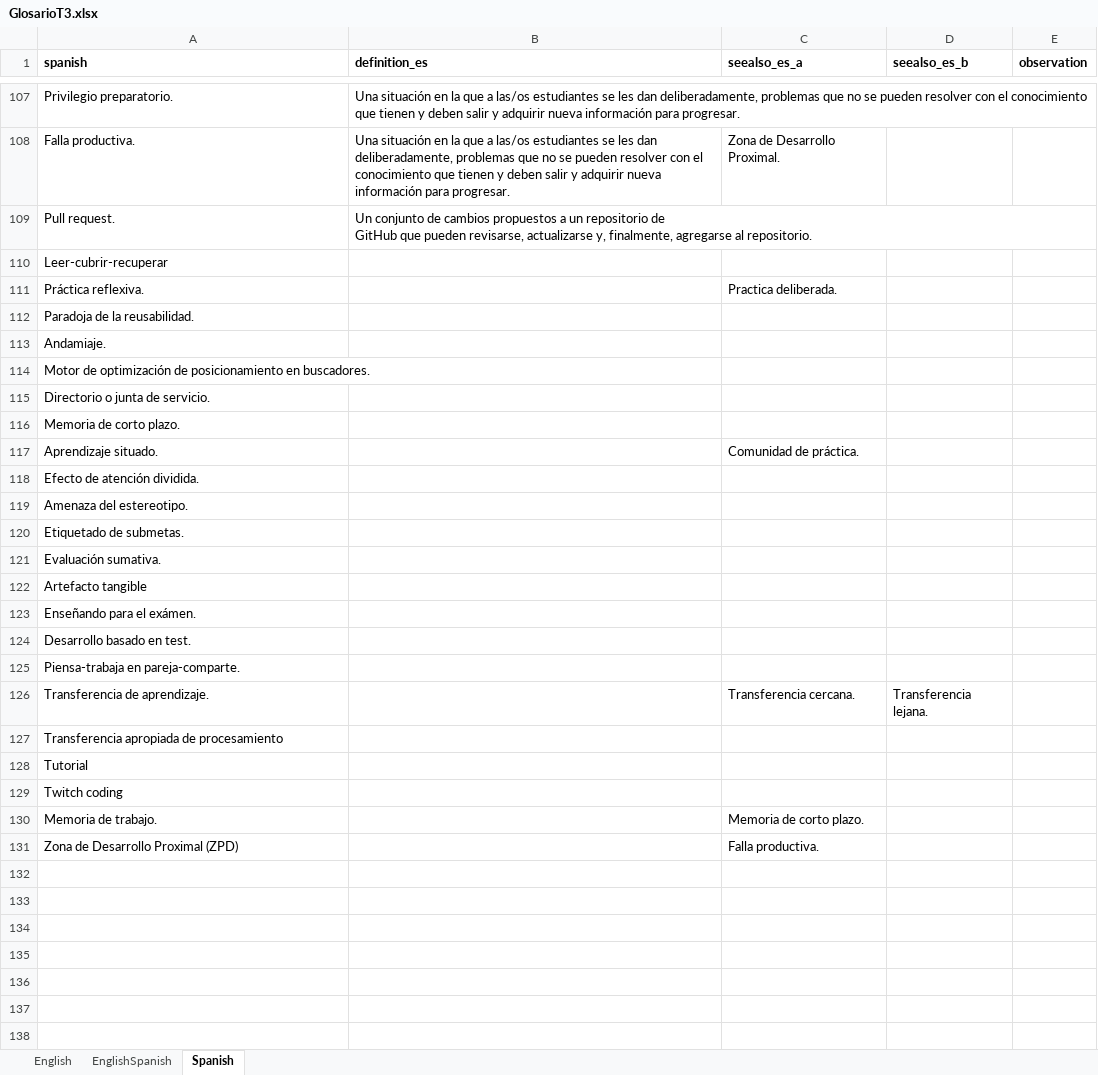
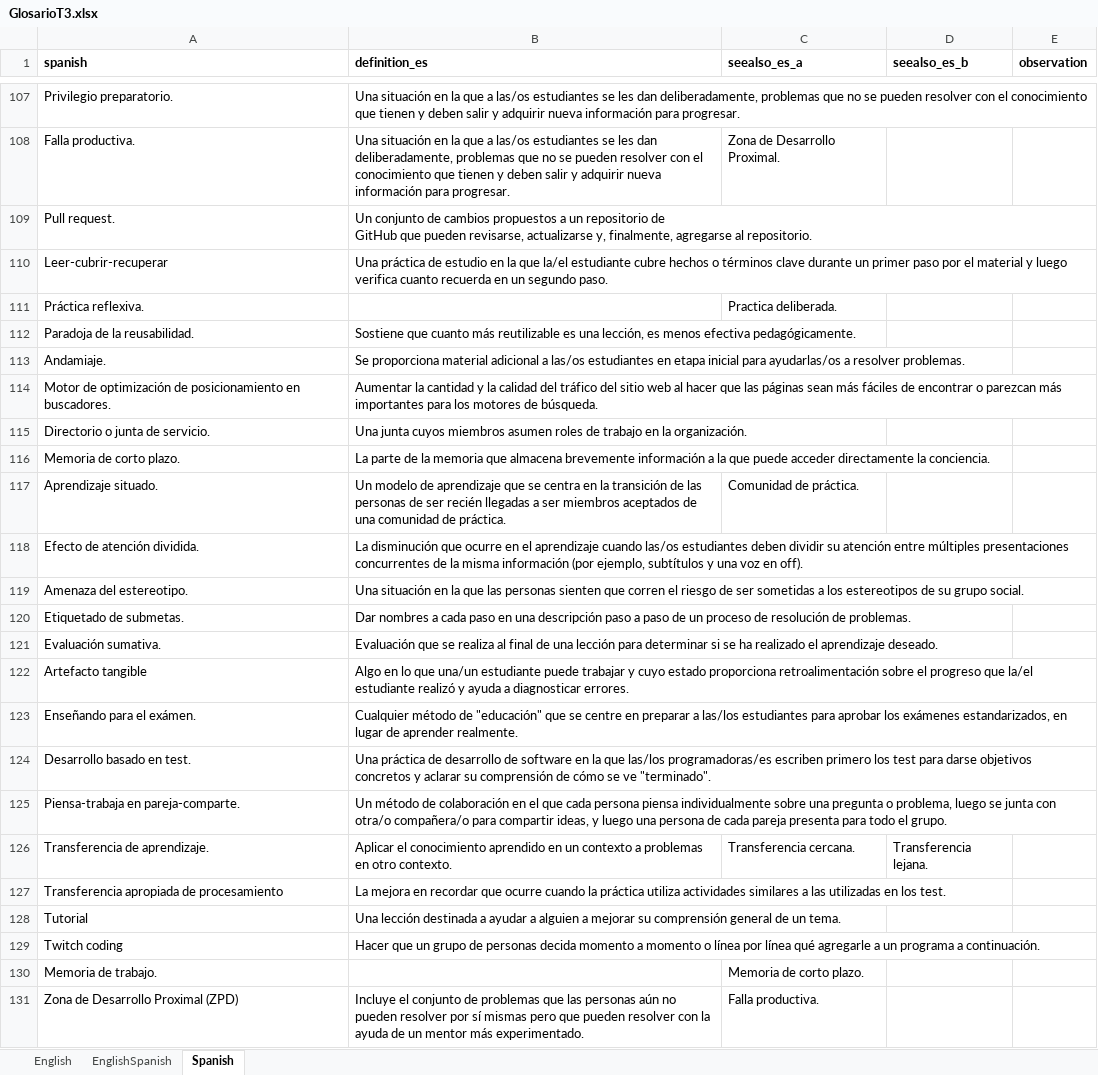
Before and after one commit to yabellini/T3Glossary, an Excel workbook: files/GlosarioT3.xlsx, sheet Spanish, drawn as a sheet; only a part is shown, gaps mark what is left out; values as stored, in another font and other column widths than the file's, no borders; the diff names each change by its address in the sheet, - before the commit and + after, or states it on an @@ line.

Commit message:
Update GlosarioT3.xlsx
Finish translation to Spanish!!!

```diff
--- a/files/GlosarioT3.xlsx (sheet Spanish)
+++ b/files/GlosarioT3.xlsx (sheet Spanish)
-B110 (definition_es): (empty)
+B110 (definition_es): Una práctica de estudio en la que la/el estudiante cubre hechos o términos clave durante un primer paso por el material y luego verifica cuanto recuerda en un segundo paso.
-B112 (definition_es): (empty)
+B112 (definition_es): Sostiene que cuanto más reutilizable es una lección, es menos efectiva pedagógicamente.
-B113 (definition_es): (empty)
+B113 (definition_es): Se proporciona material adicional a las/os estudiantes en etapa inicial para ayudarlas/os a resolver problemas.
-B114 (definition_es): (empty)
+B114 (definition_es): Aumentar la cantidad y la calidad del tráfico del sitio web al hacer que las páginas sean más fáciles de encontrar o parezcan más importantes para los motores de búsqueda.
-B115 (definition_es): (empty)
+B115 (definition_es): Una junta cuyos miembros asumen roles de trabajo en la organización.
-B116 (definition_es): (empty)
+B116 (definition_es): La parte de la memoria que almacena brevemente información a la que puede acceder directamente la conciencia.
-B117 (definition_es): (empty)
+B117 (definition_es): Un modelo de aprendizaje que se centra en la transición de las personas de ser recién llegadas a ser miembros aceptados de una comunidad de práctica.
-B118 (definition_es): (empty)
+B118 (definition_es): La disminución que ocurre en el aprendizaje cuando las/os estudiantes deben dividir su atención entre múltiples presentaciones concurrentes de la misma información (por ejemplo, subtítulos y una voz en off).
-B119 (definition_es): (empty)
+B119 (definition_es): Una situación en la que las personas sienten que corren el riesgo de ser sometidas a los estereotipos de su grupo social.
-B120 (definition_es): (empty)
+B120 (definition_es): Dar nombres a cada paso en una descripción paso a paso de un proceso de resolución de problemas.
-B121 (definition_es): (empty)
+B121 (definition_es): Evaluación que se realiza al final de una lección para determinar si se ha realizado el aprendizaje deseado.
-B122 (definition_es): (empty)
+B122 (definition_es): Algo en lo que una/un estudiante puede trabajar y cuyo estado proporciona retroalimentación sobre el progreso que la/el estudiante realizó y ayuda a diagnosticar errores.
-B123 (definition_es): (empty)
+B123 (definition_es): Cualquier método de "educación" que se centre en preparar a las/los estudiantes para aprobar los exámenes estandarizados, en lugar de aprender realmente.
-B124 (definition_es): (empty)
+B124 (definition_es): Una práctica de desarrollo de software en la que las/los programadoras/es escriben primero los test para darse objetivos concretos y aclarar su comprensión de cómo se ve "terminado".
-B125 (definition_es): (empty)
+B125 (definition_es): Un método de colaboración en el que cada persona piensa individualmente sobre una pregunta o problema, luego se junta con otra/o compañera/o para compartir ideas, y luego una persona de cada pareja presenta para todo el grupo.
-B126 (definition_es): (empty)
+B126 (definition_es): Aplicar el conocimiento aprendido en un contexto a problemas en otro contexto.
-B127 (definition_es): (empty)
+B127 (definition_es): La mejora en recordar que ocurre cuando la práctica utiliza actividades similares a las utilizadas en los test.
-B128 (definition_es): (empty)
+B128 (definition_es): Una lección destinada a ayudar a alguien a mejorar su comprensión general de un tema.
-B129 (definition_es): (empty)
+B129 (definition_es): Hacer que un grupo de personas decida momento a momento o línea por línea qué agregarle a un programa a continuación.
-B131 (definition_es): (empty)
+B131 (definition_es): Incluye el conjunto de problemas que las personas aún no pueden resolver por sí mismas pero que pueden resolver con la ayuda de un mentor más experimentado.
```
Also changed, not shown: sheet EnglishSpanish.
